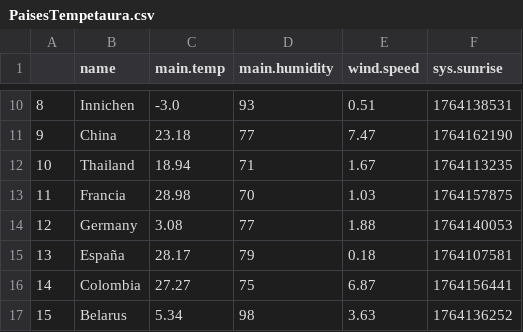
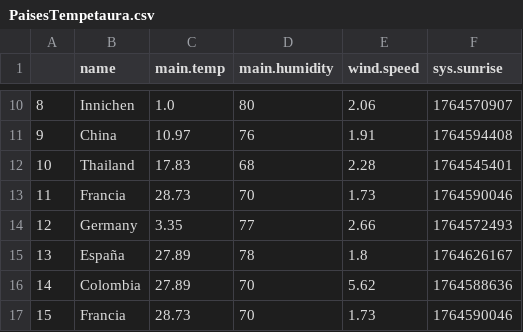
Before and after one commit to sebasrt97/Weather-Data-Analysis-with-a-public-API, a CSV file: Api/PaisesTempetaura.csv, drawn as a sheet; only a part is shown, gaps mark what is left out; the diff covers the shown part only.

```diff
--- a/Api/PaisesTempetaura.csv
+++ b/Api/PaisesTempetaura.csv
@@ -10,8 +10,8 @@
-8,Innichen,-3.0,93,0.51,1764138531
-9,China,23.18,77,7.47,1764162190
-10,Thailand,18.94,71,1.67,1764113235
-11,Francia,28.98,70,1.03,1764157875
-12,Germany,3.08,77,1.88,1764140053
-13,España,28.17,79,0.18,1764107581
-14,Colombia,27.27,75,6.87,1764156441
-15,Belarus,5.34,98,3.63,1764136252
+8,Innichen,1.0,80,2.06,1764570907
+9,China,10.97,76,1.91,1764594408
+10,Thailand,17.83,68,2.28,1764545401
+11,Francia,28.73,70,1.73,1764590046
+12,Germany,3.35,77,2.66,1764572493
+13,España,27.89,78,1.8,1764626167
+14,Colombia,27.89,70,5.62,1764588636
+15,Francia,28.73,70,1.73,1764590046
```
Also changed, not shown: 47 edited cells elsewhere in this file, 1 other file.
